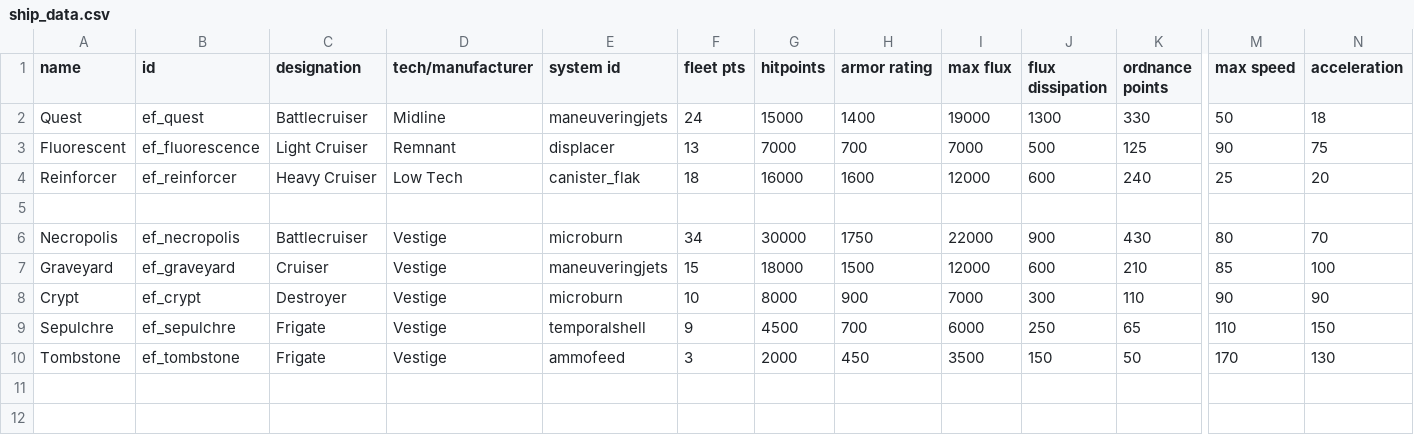
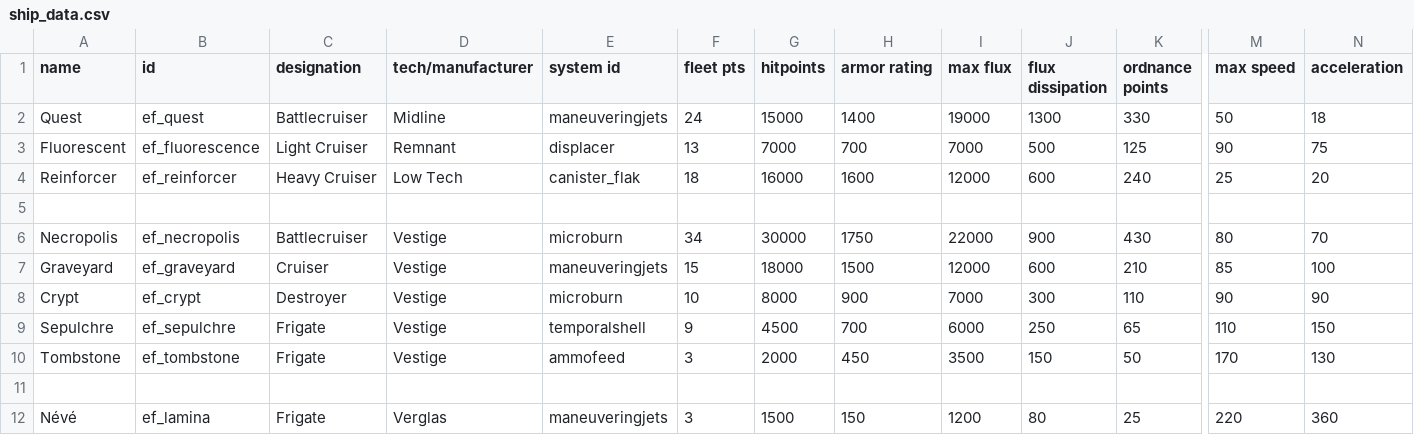
Before and after one commit to Hatter-McHat/EpitaphFrost, a CSV file: data/hulls/ship_data.csv, drawn as a sheet; only a part is shown, gaps mark what is left out; rows hold the shown columns only; the diff names each change by its address in the sheet, - before the commit and + after, or states it on an @@ line.

```diff
--- a/data/hulls/ship_data.csv
+++ b/data/hulls/ship_data.csv
+row 11: (empty)
+row 12: Névé | ef_lamina | Frigate | Verglas | maneuveringjets | 3 | 1500 | 150 | 1200 | 80 | 25 | 220 | 360
```
Also changed, not shown: data/campaign/special_items.csv, data/hullmods/hull_mods.csv, 40 other files.
